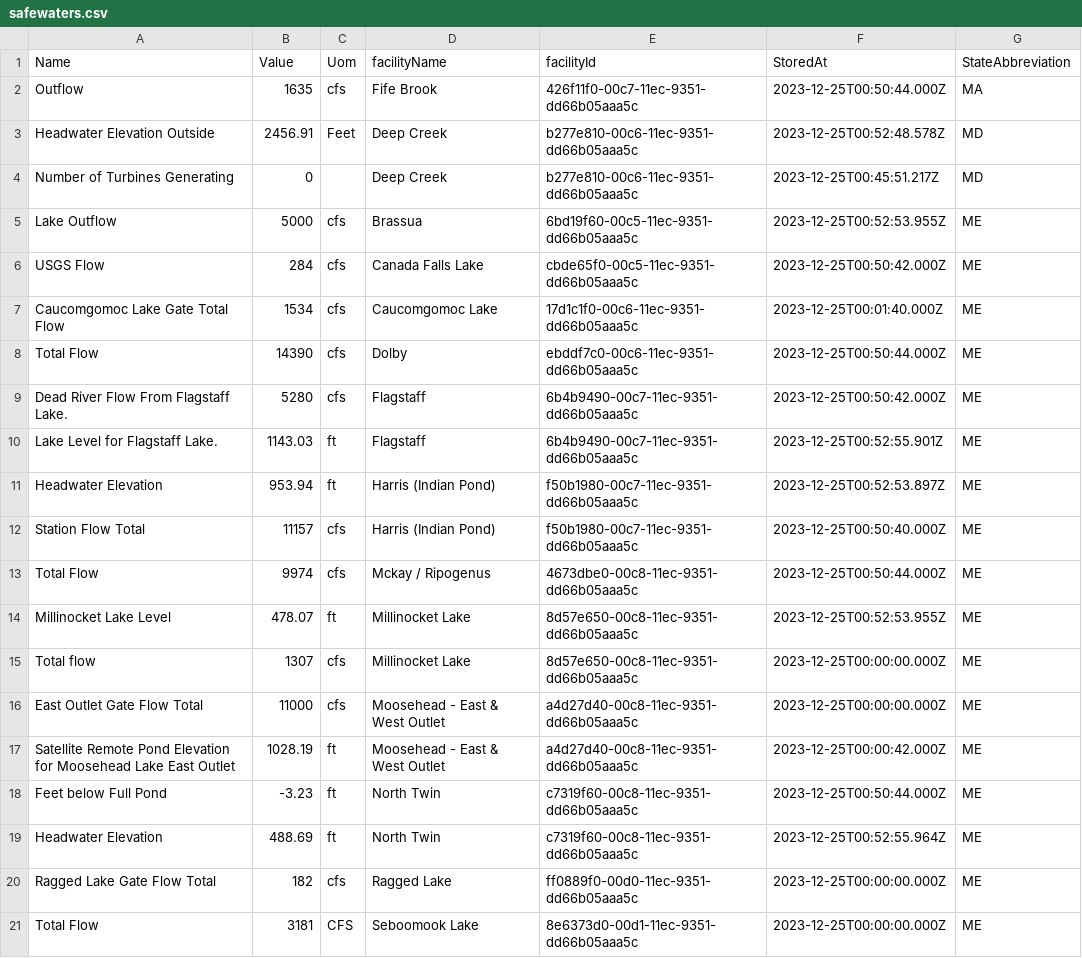
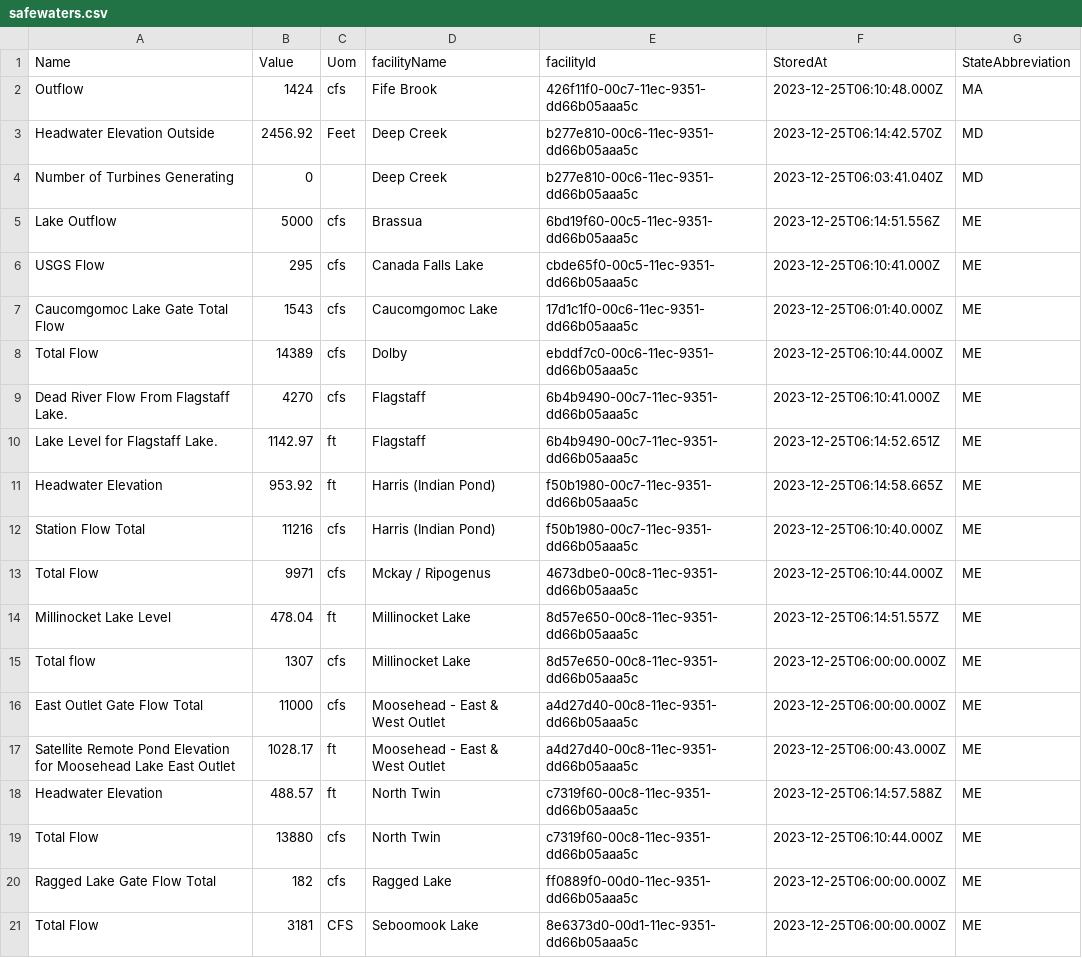
Before and after one commit to abkfenris/safewaters, a CSV file: safewaters.csv, drawn as a sheet; only a part is shown; the diff covers the shown part only.

```diff
--- a/safewaters.csv
+++ b/safewaters.csv
@@ -1,21 +1,21 @@
 Name,Value,Uom,facilityName,facilityId,StoredAt,StateAbbreviation
-Outflow,1635,cfs,Fife Brook,426f11f0-00c7-11ec-9351-dd66b05aaa5c,2023-12-25T00:50:44.000Z,MA
-Headwater Elevation Outside,2456.91,Feet,Deep Creek,b277e810-00c6-11ec-9351-dd66b05aaa5c,2023-12-25T00:52:48.578Z,MD
-Number of Turbines Generating,0,,Deep Creek,b277e810-00c6-11ec-9351-dd66b05aaa5c,2023-12-25T00:45:51.217Z,MD
-Lake Outflow,5000,cfs,Brassua,6bd19f60-00c5-11ec-9351-dd66b05aaa5c,2023-12-25T00:52:53.955Z,ME
-USGS Flow,284,cfs,Canada Falls Lake,cbde65f0-00c5-11ec-9351-dd66b05aaa5c,2023-12-25T00:50:42.000Z,ME
-Caucomgomoc Lake Gate Total Flow,1534,cfs,Caucomgomoc Lake,17d1c1f0-00c6-11ec-9351-dd66b05aaa5c,2023-12-25T00:01:40.000Z,ME
-Total Flow,14390,cfs,Dolby,ebddf7c0-00c6-11ec-9351-dd66b05aaa5c,2023-12-25T00:50:44.000Z,ME
-Dead River Flow From Flagstaff Lake.,5280,cfs,Flagstaff,6b4b9490-00c7-11ec-9351-dd66b05aaa5c,2023-12-25T00:50:42.000Z,ME
-Lake Level for Flagstaff Lake.,1143.03,ft,Flagstaff,6b4b9490-00c7-11ec-9351-dd66b05aaa5c,2023-12-25T00:52:55.901Z,ME
-Headwater Elevation,953.94,ft,Harris (Indian Pond),f50b1980-00c7-11ec-9351-dd66b05aaa5c,2023-12-25T00:52:53.897Z,ME
-Station Flow Total,11157,cfs,Harris (Indian Pond),f50b1980-00c7-11ec-9351-dd66b05aaa5c,2023-12-25T00:50:40.000Z,ME
-Total Flow,9974,cfs,Mckay / Ripogenus,4673dbe0-00c8-11ec-9351-dd66b05aaa5c,2023-12-25T00:50:44.000Z,ME
-Millinocket Lake Level,478.07,ft,Millinocket Lake,8d57e650-00c8-11ec-9351-dd66b05aaa5c,2023-12-25T00:52:53.955Z,ME
-Total flow,1307,cfs,Millinocket Lake,8d57e650-00c8-11ec-9351-dd66b05aaa5c,2023-12-25T00:00:00.000Z,ME
-East Outlet Gate Flow Total,11000,cfs,Moosehead - East & West Outlet,a4d27d40-00c8-11ec-9351-dd66b05aaa5c,2023-12-25T00:00:00.000Z,ME
-Satellite Remote Pond Elevation for Moosehead Lake East Outlet,1028.19,ft,Moosehead - East & West Outlet,a4d27d40-00c8-11ec-9351-dd66b05aaa5c,2023-12-25T00:00:42.000Z,ME
-Feet below Full Pond,-3.23,ft,North Twin,c7319f60-00c8-11ec-9351-dd66b05aaa5c,2023-12-25T00:50:44.000Z,ME
-Headwater Elevation,488.69,ft,North Twin,c7319f60-00c8-11ec-9351-dd66b05aaa5c,2023-12-25T00:52:55.964Z,ME
-Ragged Lake Gate Flow Total,182,cfs,Ragged Lake,ff0889f0-00d0-11ec-9351-dd66b05aaa5c,2023-12-25T00:00:00.000Z,ME
-Total Flow,3181,CFS,Seboomook Lake,8e6373d0-00d1-11ec-9351-dd66b05aaa5c,2023-12-25T00:00:00.000Z,ME
+Outflow,1424,cfs,Fife Brook,426f11f0-00c7-11ec-9351-dd66b05aaa5c,2023-12-25T06:10:48.000Z,MA
+Headwater Elevation Outside,2456.92,Feet,Deep Creek,b277e810-00c6-11ec-9351-dd66b05aaa5c,2023-12-25T06:14:42.570Z,MD
+Number of Turbines Generating,0,,Deep Creek,b277e810-00c6-11ec-9351-dd66b05aaa5c,2023-12-25T06:03:41.040Z,MD
+Lake Outflow,5000,cfs,Brassua,6bd19f60-00c5-11ec-9351-dd66b05aaa5c,2023-12-25T06:14:51.556Z,ME
+USGS Flow,295,cfs,Canada Falls Lake,cbde65f0-00c5-11ec-9351-dd66b05aaa5c,2023-12-25T06:10:41.000Z,ME
+Caucomgomoc Lake Gate Total Flow,1543,cfs,Caucomgomoc Lake,17d1c1f0-00c6-11ec-9351-dd66b05aaa5c,2023-12-25T06:01:40.000Z,ME
+Total Flow,14389,cfs,Dolby,ebddf7c0-00c6-11ec-9351-dd66b05aaa5c,2023-12-25T06:10:44.000Z,ME
+Dead River Flow From Flagstaff Lake.,4270,cfs,Flagstaff,6b4b9490-00c7-11ec-9351-dd66b05aaa5c,2023-12-25T06:10:41.000Z,ME
+Lake Level for Flagstaff Lake.,1142.97,ft,Flagstaff,6b4b9490-00c7-11ec-9351-dd66b05aaa5c,2023-12-25T06:14:52.651Z,ME
+Headwater Elevation,953.92,ft,Harris (Indian Pond),f50b1980-00c7-11ec-9351-dd66b05aaa5c,2023-12-25T06:14:58.665Z,ME
+Station Flow Total,11216,cfs,Harris (Indian Pond),f50b1980-00c7-11ec-9351-dd66b05aaa5c,2023-12-25T06:10:40.000Z,ME
+Total Flow,9971,cfs,Mckay / Ripogenus,4673dbe0-00c8-11ec-9351-dd66b05aaa5c,2023-12-25T06:10:44.000Z,ME
+Millinocket Lake Level,478.04,ft,Millinocket Lake,8d57e650-00c8-11ec-9351-dd66b05aaa5c,2023-12-25T06:14:51.557Z,ME
+Total flow,1307,cfs,Millinocket Lake,8d57e650-00c8-11ec-9351-dd66b05aaa5c,2023-12-25T06:00:00.000Z,ME
+East Outlet Gate Flow Total,11000,cfs,Moosehead - East & West Outlet,a4d27d40-00c8-11ec-9351-dd66b05aaa5c,2023-12-25T06:00:00.000Z,ME
+Satellite Remote Pond Elevation for Moosehead Lake East Outlet,1028.17,ft,Moosehead - East & West Outlet,a4d27d40-00c8-11ec-9351-dd66b05aaa5c,2023-12-25T06:00:43.000Z,ME
+Headwater Elevation,488.57,ft,North Twin,c7319f60-00c8-11ec-9351-dd66b05aaa5c,2023-12-25T06:14:57.588Z,ME
+Total Flow,13880,cfs,North Twin,c7319f60-00c8-11ec-9351-dd66b05aaa5c,2023-12-25T06:10:44.000Z,ME
+Ragged Lake Gate Flow Total,182,cfs,Ragged Lake,ff0889f0-00d0-11ec-9351-dd66b05aaa5c,2023-12-25T06:00:00.000Z,ME
+Total Flow,3181,CFS,Seboomook Lake,8e6373d0-00d1-11ec-9351-dd66b05aaa5c,2023-12-25T06:00:00.000Z,ME
```
Also changed, not shown: 44 edited cells elsewhere in this file.
